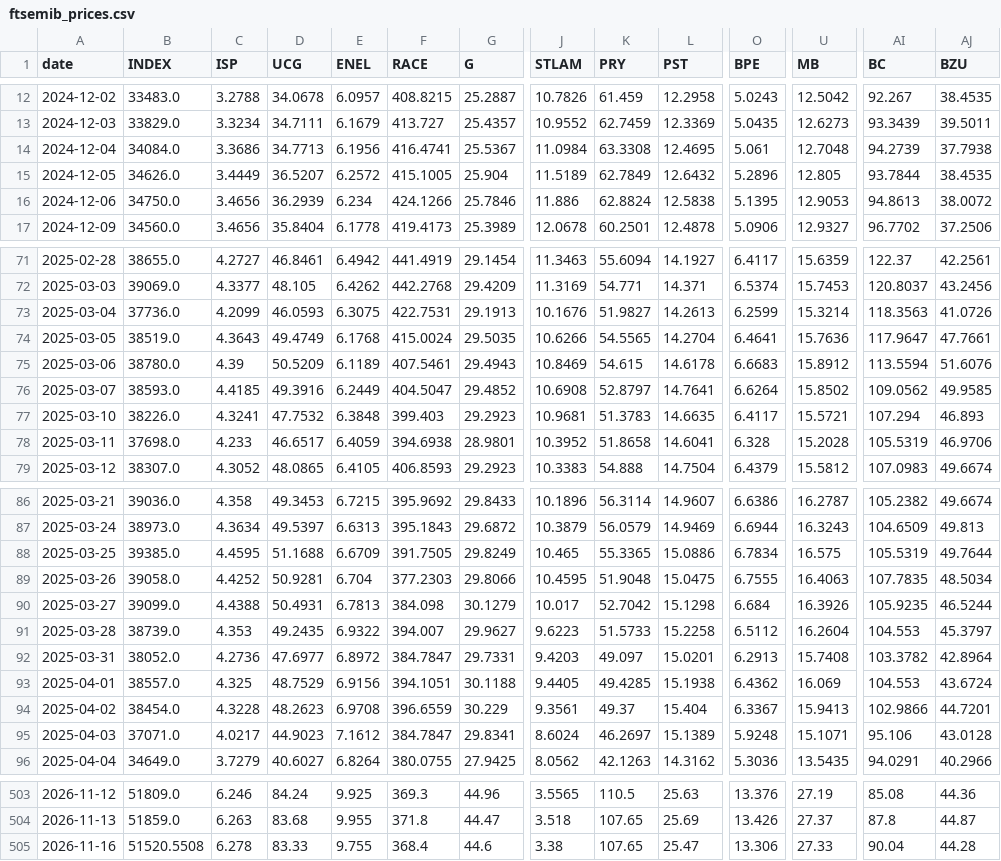
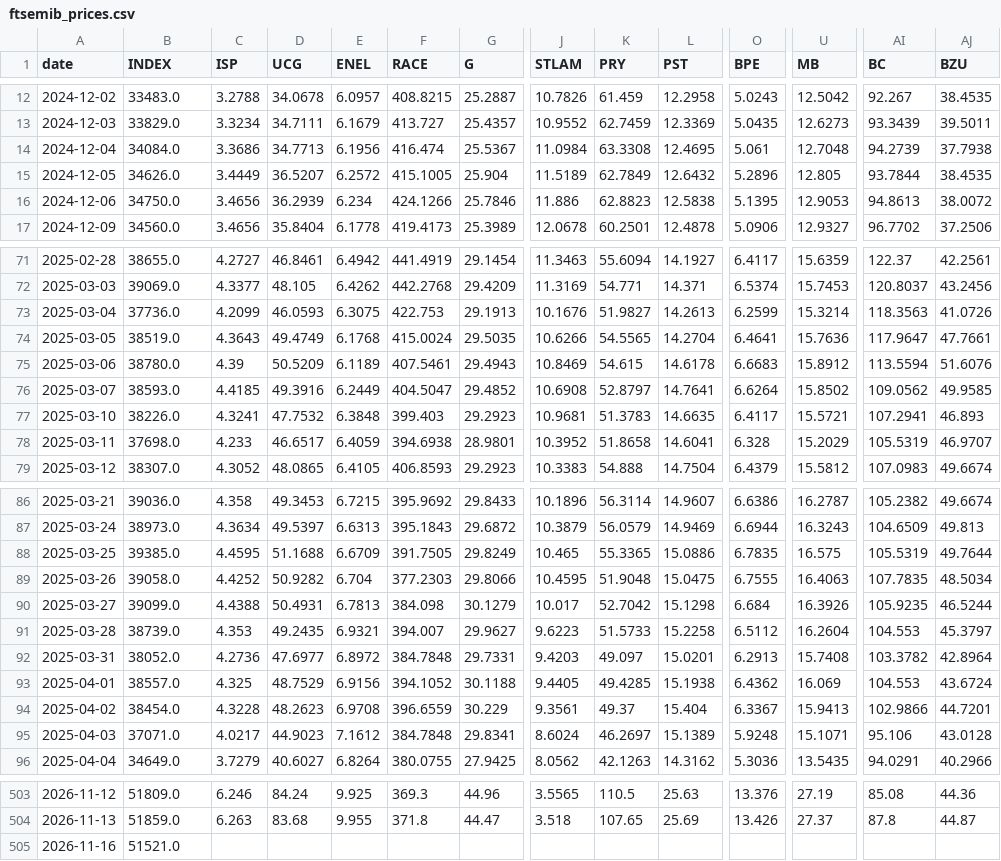
Before and after one commit to VerJokiel/FRANKFURT08, a CSV file: data/markets/ftsemib_prices.csv, drawn as a sheet; only a part is shown, gaps mark what is left out; removed rows and columns are numbered as before the commit, all else as after; rows hold the shown columns only; the diff covers the shown part only; the diff names each change by its address in the sheet, - before the commit and + after, or states it on an @@ line.

```diff
--- a/data/markets/ftsemib_prices.csv
+++ b/data/markets/ftsemib_prices.csv
-F14 (RACE): 416.4741
+F14 (RACE): 416.474
-K16 (PRY): 62.8824
+K16 (PRY): 62.8823
-F73 (RACE): 422.7531
+F73 (RACE): 422.753
-AI77 (BC): 107.294
+AI77 (BC): 107.2941
-U78 (MB): 15.2028
+U78 (MB): 15.2029
-AJ78 (BZU): 46.9706
+AJ78 (BZU): 46.9707
-O88 (BPE): 6.7834
+O88 (BPE): 6.7835
-D89 (UCG): 50.9281
+D89 (UCG): 50.9282
-E91 (ENEL): 6.9322
+E91 (ENEL): 6.9321
-F92 (RACE): 384.7847
+F92 (RACE): 384.7848
-F93 (RACE): 394.1051
+F93 (RACE): 394.1052
-F95 (RACE): 384.7847
+F95 (RACE): 384.7848
-row 505: 2026-11-16 | 51520.5508 | 6.278 | 83.33 | 9.755 | 368.4 | 44.6 | 3.38 | 107.65 | 25.47 | 13.306 | 27.33 | 90.04 | 44.28
+row 505: 2026-11-16 | 51521.0
```
Also changed, not shown: 22 edited cells elsewhere in this file, data/markets/cac40_prices.csv, data/markets/ftse100_prices.csv, 7 other files.
